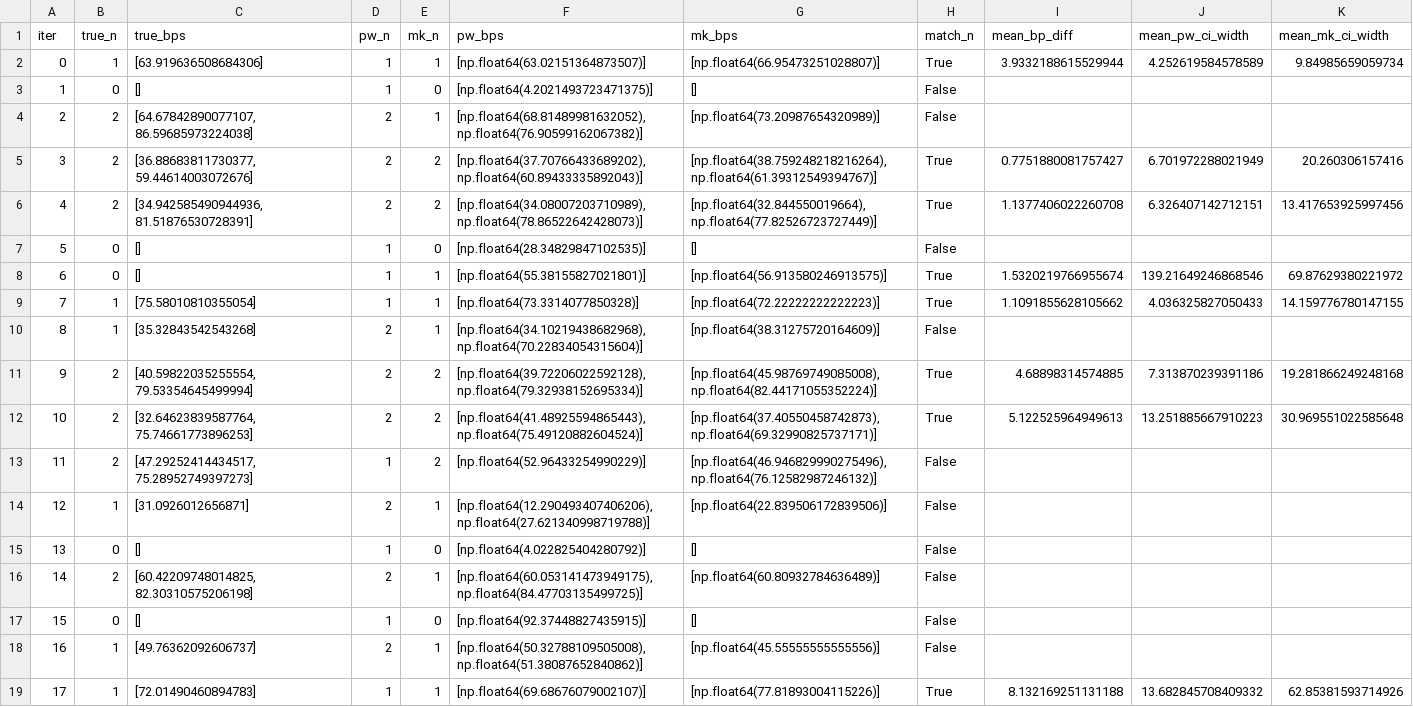
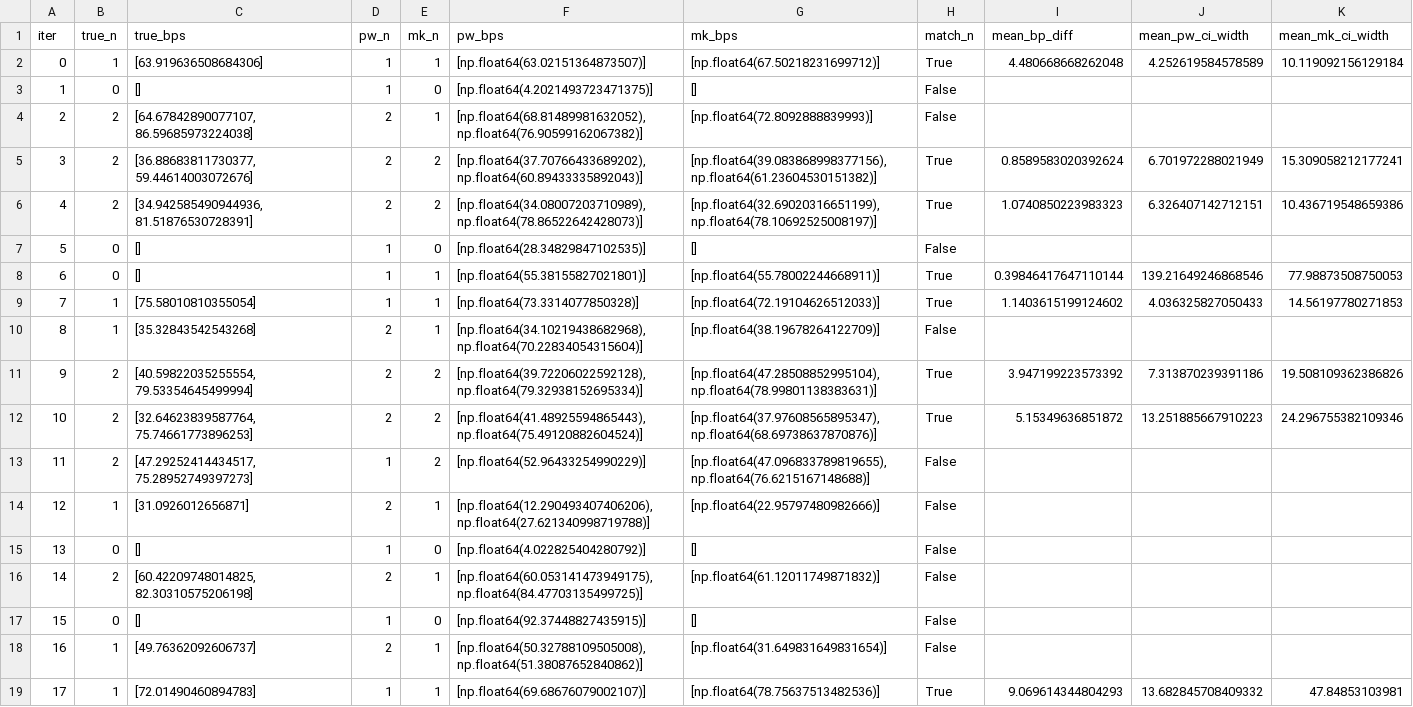
Before and after one commit to LukeAFullard/MannKS_dev, a CSV file: validation/46_Piecewise_Regression_Comparison/comparison_results.csv, drawn as a sheet; only a part is shown; the diff covers the shown part only.

```diff
--- a/validation/46_Piecewise_Regression_Comparison/comparison_results.csv
+++ b/validation/46_Piecewise_Regression_Comparison/comparison_results.csv
@@ -1,19 +1,19 @@
 iter,true_n,true_bps,pw_n,mk_n,pw_bps,mk_bps,match_n,mean_bp_diff,mean_pw_ci_width,mean_mk_ci_width
-0,1,[63.919636508684306],1,1,[np.float64(63.02151364873507)],[np.float64(66.95473251028807)],True,3.9332188615529944,4.252619584578589,9.84985659059734
+0,1,[63.919636508684306],1,1,[np.float64(63.02151364873507)],[np.float64(67.50218231699712)],True,4.480668668262048,4.252619584578589,10.119092156129184
 1,0,[],1,0,[np.float64(4.2021493723471375)],[],False,,,
-2,2,"[64.67842890077107, 86.59685973224038]",2,1,"[np.float64(68.81489981632052), np.float64(76.90599162067382)]",[np.float64(73.20987654320989)],False,,,
-3,2,"[36.88683811730377, 59.44614003072676]",2,2,"[np.float64(37.70766433689202), np.float64(60.89433335892043)]","[np.float64(38.759248218216264), np.float64(61.39312549394767)]",True,0.7751880081757427,6.701972288021949,20.260306157416
-4,2,"[34.942585490944936, 81.51876530728391]",2,2,"[np.float64(34.08007203710989), np.float64(78.86522642428073)]","[np.float64(32.844550019664), np.float64(77.82526723727449)]",True,1.1377406022260708,6.326407142712151,13.417653925997456
+2,2,"[64.67842890077107, 86.59685973224038]",2,1,"[np.float64(68.81489981632052), np.float64(76.90599162067382)]",[np.float64(72.8092888839993)],False,,,
+3,2,"[36.88683811730377, 59.44614003072676]",2,2,"[np.float64(37.70766433689202), np.float64(60.89433335892043)]","[np.float64(39.083868998377156), np.float64(61.23604530151382)]",True,0.8589583020392624,6.701972288021949,15.309058212177241
+4,2,"[34.942585490944936, 81.51876530728391]",2,2,"[np.float64(34.08007203710989), np.float64(78.86522642428073)]","[np.float64(32.69020316651199), np.float64(78.10692525008197)]",True,1.0740850223983323,6.326407142712151,10.436719548659386
 5,0,[],1,0,[np.float64(28.34829847102535)],[],False,,,
-6,0,[],1,1,[np.float64(55.38155827021801)],[np.float64(56.913580246913575)],True,1.5320219766955674,139.21649246868546,69.87629380221972
-7,1,[75.58010810355054],1,1,[np.float64(73.3314077850328)],[np.float64(72.22222222222223)],True,1.1091855628105662,4.036325827050433,14.159776780147155
-8,1,[35.32843542543268],2,1,"[np.float64(34.10219438682968), np.float64(70.22834054315604)]",[np.float64(38.31275720164609)],False,,,
-9,2,"[40.59822035255554, 79.53354645499994]",2,2,"[np.float64(39.72206022592128), np.float64(79.32938152695334)]","[np.float64(45.98769749085008), np.float64(82.44171055352224)]",True,4.68898314574885,7.313870239391186,19.281866249248168
-10,2,"[32.64623839587764, 75.74661773896253]",2,2,"[np.float64(41.48925594865443), np.float64(75.49120882604524)]","[np.float64(37.40550458742873), np.float64(69.32990825737171)]",True,5.122525964949613,13.251885667910223,30.969551022585648
-11,2,"[47.29252414434517, 75.28952749397273]",1,2,[np.float64(52.96433254990229)],"[np.float64(46.946829990275496), np.float64(76.12582987246132)]",False,,,
-12,1,[31.0926012656871],2,1,"[np.float64(12.290493407406206), np.float64(27.621340998719788)]",[np.float64(22.839506172839506)],False,,,
+6,0,[],1,1,[np.float64(55.38155827021801)],[np.float64(55.78002244668911)],True,0.39846417647110144,139.21649246868546,77.98873508750053
+7,1,[75.58010810355054],1,1,[np.float64(73.3314077850328)],[np.float64(72.19104626512033)],True,1.1403615199124602,4.036325827050433,14.56197780271853
+8,1,[35.32843542543268],2,1,"[np.float64(34.10219438682968), np.float64(70.22834054315604)]",[np.float64(38.19678264122709)],False,,,
+9,2,"[40.59822035255554, 79.53354645499994]",2,2,"[np.float64(39.72206022592128), np.float64(79.32938152695334)]","[np.float64(47.28508852995104), np.float64(78.99801138383631)]",True,3.947199223573392,7.313870239391186,19.508109362386826
+10,2,"[32.64623839587764, 75.74661773896253]",2,2,"[np.float64(41.48925594865443), np.float64(75.49120882604524)]","[np.float64(37.97608565895347), np.float64(68.69738637870876)]",True,5.15349636851872,13.251885667910223,24.296755382109346
+11,2,"[47.29252414434517, 75.28952749397273]",1,2,[np.float64(52.96433254990229)],"[np.float64(47.096833789819655), np.float64(76.6215167148688)]",False,,,
+12,1,[31.0926012656871],2,1,"[np.float64(12.290493407406206), np.float64(27.621340998719788)]",[np.float64(22.95797480982666)],False,,,
 13,0,[],1,0,[np.float64(4.022825404280792)],[],False,,,
-14,2,"[60.42209748014825, 82.30310575206198]",2,1,"[np.float64(60.053141473949175), np.float64(84.47703135499725)]",[np.float64(60.80932784636489)],False,,,
+14,2,"[60.42209748014825, 82.30310575206198]",2,1,"[np.float64(60.053141473949175), np.float64(84.47703135499725)]",[np.float64(61.12011749871832)],False,,,
 15,0,[],1,0,[np.float64(92.37448827435915)],[],False,,,
-16,1,[49.76362092606737],2,1,"[np.float64(50.32788109505008), np.float64(51.38087652840862)]",[np.float64(45.55555555555556)],False,,,
-17,1,[72.01490460894783],1,1,[np.float64(69.68676079002107)],[np.float64(77.81893004115226)],True,8.132169251131188,13.682845708409332,62.85381593714926
+16,1,[49.76362092606737],2,1,"[np.float64(50.32788109505008), np.float64(51.38087652840862)]",[np.float64(31.649831649831654)],False,,,
+17,1,[72.01490460894783],1,1,[np.float64(69.68676079002107)],[np.float64(78.75637513482536)],True,9.069614344804293,13.682845708409332,47.84853103981
```
Also changed, not shown: 73 edited cells elsewhere in this file, 10 other files.
